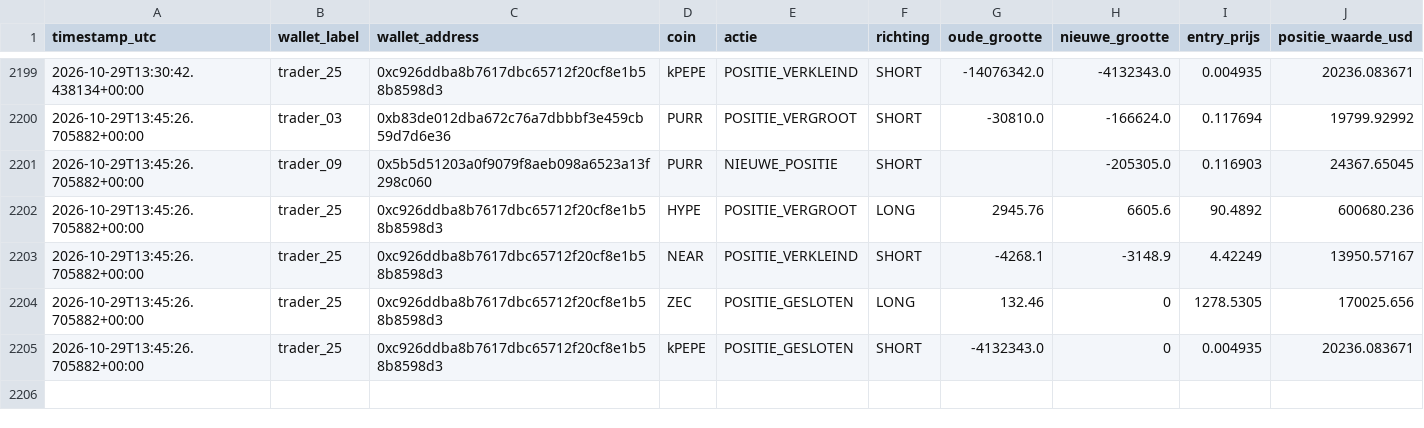
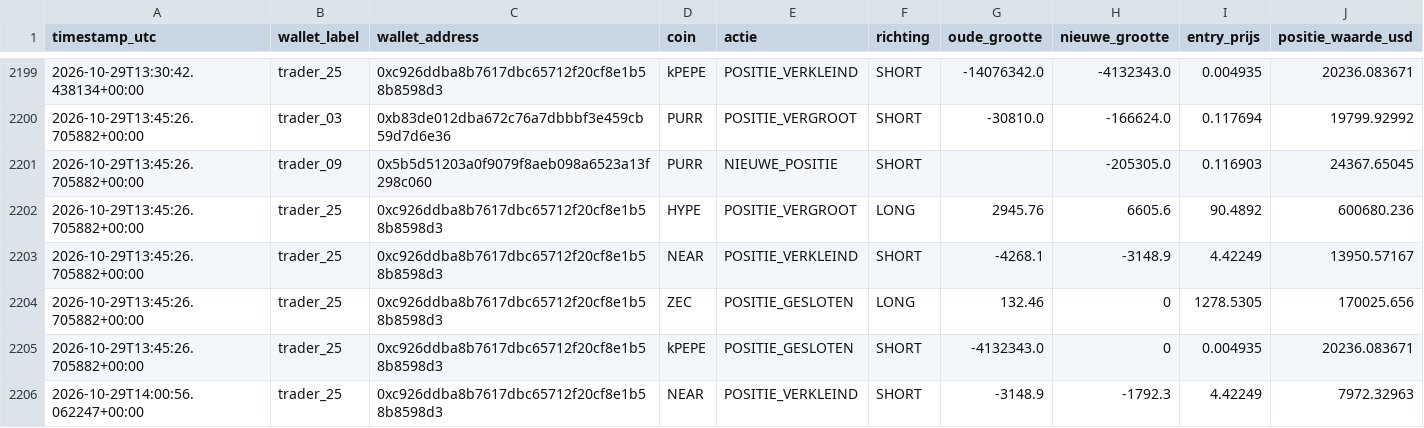
Before and after one commit to wave25031/copytrack, a CSV file: copytrack_voor_github/output/signals_log.csv, drawn as a sheet; only a part is shown, gaps mark what is left out; the diff names each change by its address in the sheet, - before the commit and + after, or states it on an @@ line.

```diff
--- a/copytrack_voor_github/output/signals_log.csv
+++ b/copytrack_voor_github/output/signals_log.csv
+row 2206: 2026-10-29T14:00:56.062247+00:00 | trader_25 | 0xc926ddba8b7617dbc65712f20cf8e1b58b8598d3 | NEAR | POSITIE_VERKLEIND | SHORT | -3148.9 | -1792.3 | 4.42249 | 7972.32963
```
Also changed, not shown: 1 other file.
